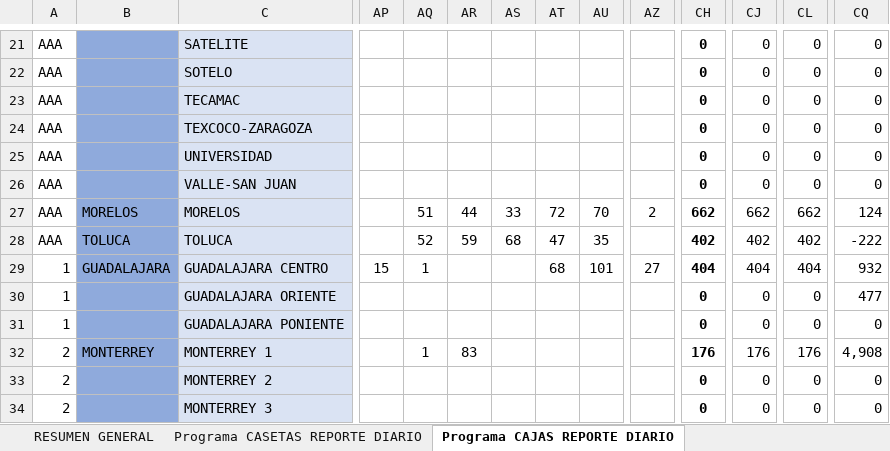
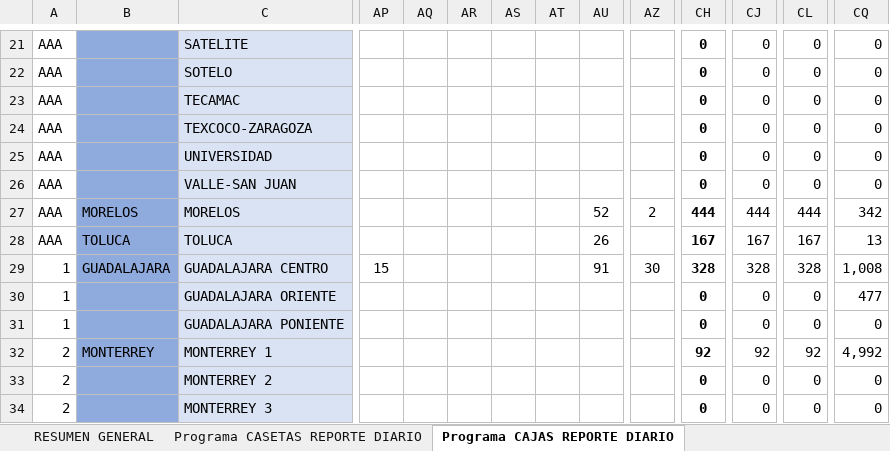
Before and after one commit to pahernandez-sys/dashboard-imagen-telmex, an Excel workbook: data/Reporte_Diario_Casetas_y_Cajas_Contratistas_2026.xlsx, sheet Programa CAJAS REPORTE DIARIO, drawn as a sheet; only a part is shown, gaps mark what is left out; values as stored, in another font and other column widths than the file's, no borders; conditional formats not drawn; the diff covers the shown part only; the diff names each change by its address in the sheet, - before the commit and + after, or states it on an @@ line.

```diff
--- a/data/Reporte_Diario_Casetas_y_Cajas_Contratistas_2026.xlsx (sheet Programa CAJAS REPORTE DIARIO)
+++ b/data/Reporte_Diario_Casetas_y_Cajas_Contratistas_2026.xlsx (sheet Programa CAJAS REPORTE DIARIO)
-AQ27: 51
+AQ27: (empty)
-AR27: 44
+AR27: (empty)
-AS27: 33
+AS27: (empty)
-AT27: 72
+AT27: (empty)
-AU27: 70
+AU27: 52
-CH27: 662
+CH27: 444
-CJ27: 662
+CJ27: 444
-CL27: 662
+CL27: 444
-CQ27: 124
+CQ27: 342
-AQ28: 52
+AQ28: (empty)
-AR28: 59
+AR28: (empty)
-AS28: 68
+AS28: (empty)
-AT28: 47
+AT28: (empty)
-AU28: 35
+AU28: 26
-CH28: 402
+CH28: 167
-CJ28: 402
+CJ28: 167
-CL28: 402
+CL28: 167
-CQ28: -222
+CQ28: 13
-AQ29: 1
+AQ29: (empty)
-AT29: 68
+AT29: (empty)
-AU29: 101
+AU29: 91
-AZ29: 27
+AZ29: 30
-CH29: 404
+CH29: 328
-CJ29: 404
+CJ29: 328
-CL29: 404
+CL29: 328
-CQ29: 932
+CQ29: 1,008
-AQ32: 1
+AQ32: (empty)
-AR32: 83
+AR32: (empty)
-CH32: 176
+CH32: 92
-CJ32: 176
+CJ32: 92
-CL32: 176
+CL32: 92
-CQ32: 4,908
+CQ32: 4,992
```
Also changed, not shown: 186 edited cells elsewhere in this sheet, sheet Programa CASETAS REPORTE DIARIO, sheet RESUMEN GENERAL, hidden cells, 1 other file.
